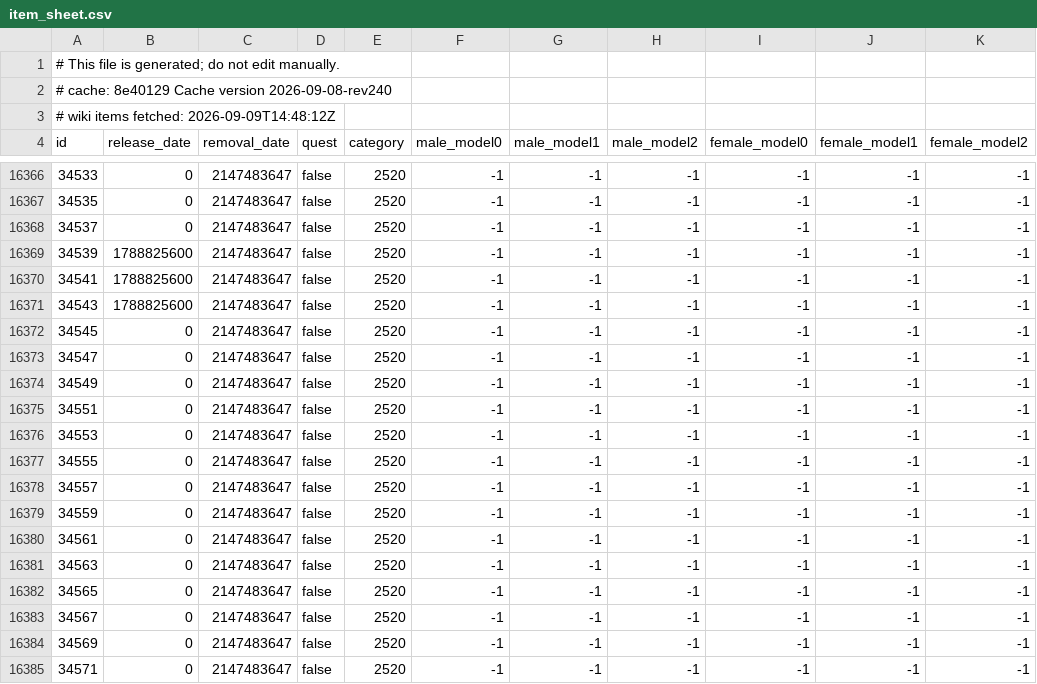
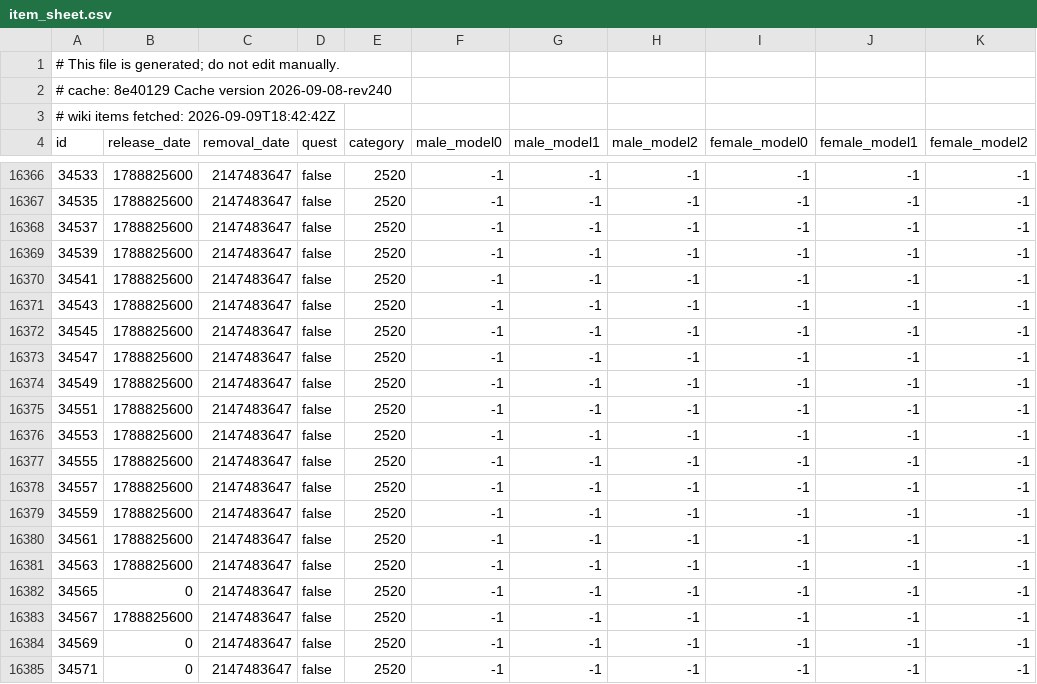
Before and after one commit to jhughes/glamourer_data, a CSV file: v1/item_sheet.csv, drawn as a sheet; only a part is shown, gaps mark what is left out; the diff covers the shown part only.

```diff
--- a/v1/item_sheet.csv
+++ b/v1/item_sheet.csv
@@ -2,3 +2,3 @@
 # cache: 8e40129 Cache version 2026-09-08-rev240
-# wiki items fetched: 2026-09-09T14:48:12Z
+# wiki items fetched: 2026-09-09T18:42:42Z
 id,release_date,removal_date,quest,category,male_model0,male_model1,male_model2,female_model0,female_model1,female_model2
@@ -16366,4 +16366,4 @@ id,release_date,removal_date,quest,category,male_model0,male_model1,male_model2,
-34533,0,2147483647,false,2520,-1,-1,-1,-1,-1,-1
-34535,0,2147483647,false,2520,-1,-1,-1,-1,-1,-1
-34537,0,2147483647,false,2520,-1,-1,-1,-1,-1,-1
+34533,1788825600,2147483647,false,2520,-1,-1,-1,-1,-1,-1
+34535,1788825600,2147483647,false,2520,-1,-1,-1,-1,-1,-1
+34537,1788825600,2147483647,false,2520,-1,-1,-1,-1,-1,-1
 34539,1788825600,2147483647,false,2520,-1,-1,-1,-1,-1,-1
@@ -16371,14 +16371,14 @@ id,release_date,removal_date,quest,category,male_model0,male_model1,male_model2,
 34543,1788825600,2147483647,false,2520,-1,-1,-1,-1,-1,-1
-34545,0,2147483647,false,2520,-1,-1,-1,-1,-1,-1
-34547,0,2147483647,false,2520,-1,-1,-1,-1,-1,-1
-34549,0,2147483647,false,2520,-1,-1,-1,-1,-1,-1
-34551,0,2147483647,false,2520,-1,-1,-1,-1,-1,-1
-34553,0,2147483647,false,2520,-1,-1,-1,-1,-1,-1
-34555,0,2147483647,false,2520,-1,-1,-1,-1,-1,-1
-34557,0,2147483647,false,2520,-1,-1,-1,-1,-1,-1
-34559,0,2147483647,false,2520,-1,-1,-1,-1,-1,-1
-34561,0,2147483647,false,2520,-1,-1,-1,-1,-1,-1
-34563,0,2147483647,false,2520,-1,-1,-1,-1,-1,-1
+34545,1788825600,2147483647,false,2520,-1,-1,-1,-1,-1,-1
+34547,1788825600,2147483647,false,2520,-1,-1,-1,-1,-1,-1
+34549,1788825600,2147483647,false,2520,-1,-1,-1,-1,-1,-1
+34551,1788825600,2147483647,false,2520,-1,-1,-1,-1,-1,-1
+34553,1788825600,2147483647,false,2520,-1,-1,-1,-1,-1,-1
+34555,1788825600,2147483647,false,2520,-1,-1,-1,-1,-1,-1
+34557,1788825600,2147483647,false,2520,-1,-1,-1,-1,-1,-1
+34559,1788825600,2147483647,false,2520,-1,-1,-1,-1,-1,-1
+34561,1788825600,2147483647,false,2520,-1,-1,-1,-1,-1,-1
+34563,1788825600,2147483647,false,2520,-1,-1,-1,-1,-1,-1
 34565,0,2147483647,false,2520,-1,-1,-1,-1,-1,-1
-34567,0,2147483647,false,2520,-1,-1,-1,-1,-1,-1
+34567,1788825600,2147483647,false,2520,-1,-1,-1,-1,-1,-1
 34569,0,2147483647,false,2520,-1,-1,-1,-1,-1,-1
```
Also changed, not shown: 39 edited cells elsewhere in this file, v1/item_dedupe_sheet.csv, v1/pet_sheet.csv.
